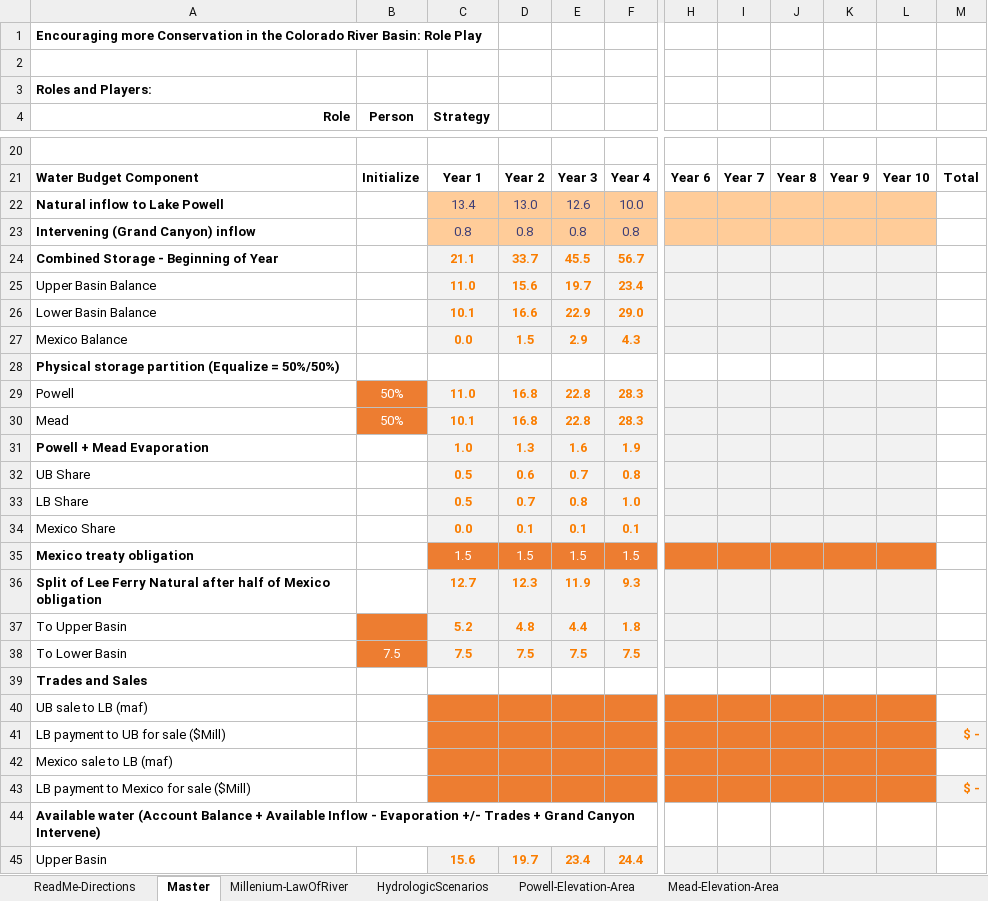
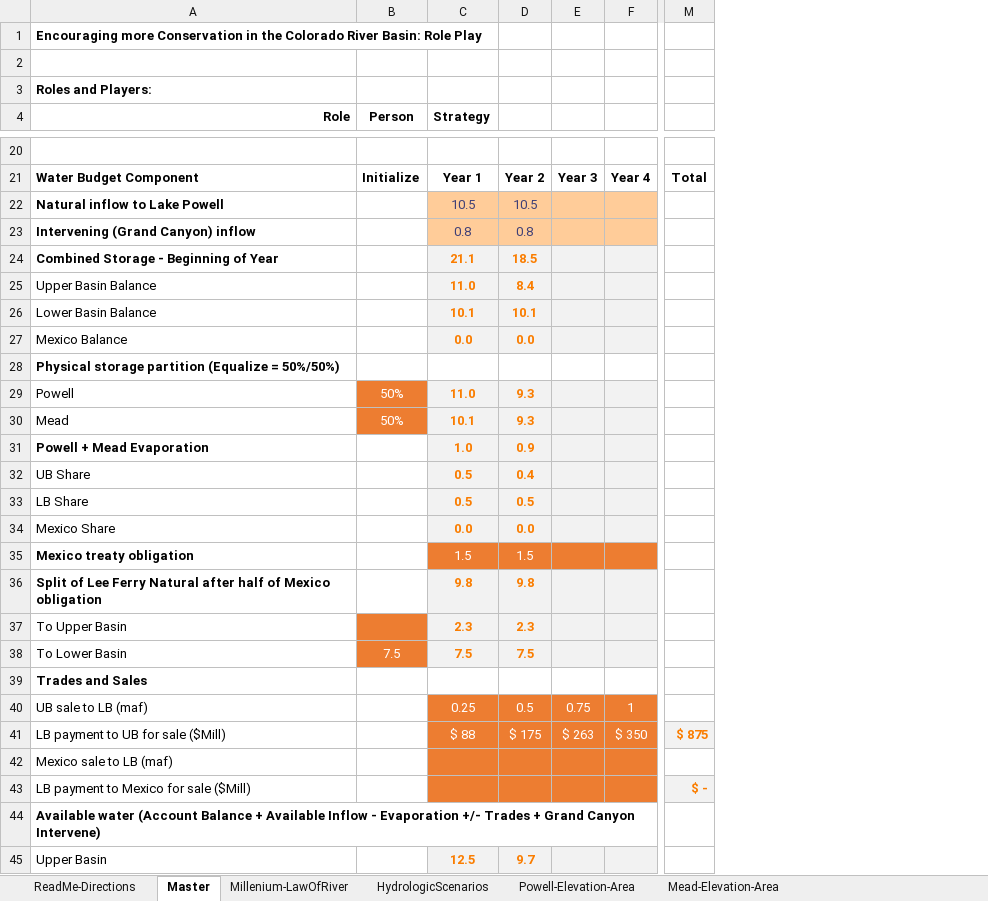
Before and after one commit to dzeke/ColoradoRiverFutures, an Excel workbook: InteractiveWaterBudget/InteractiveWaterBudget-CombinedPowellMead.xlsx, sheet Master, drawn as a sheet; only a part is shown, gaps mark what is left out; values as stored, in another font and other column widths than the file's, no borders; conditional formats not drawn; removed rows and columns are numbered as before the commit, all else as after; rows hold the shown columns only; the diff covers the shown part only; the diff names each change by its address in the sheet, - before the commit and + after, or states it on an @@ line.

```diff
--- a/InteractiveWaterBudget/InteractiveWaterBudget-CombinedPowellMead.xlsx (sheet Master)
+++ b/InteractiveWaterBudget/InteractiveWaterBudget-CombinedPowellMead.xlsx (sheet Master)
-column E, rows 21-38: Year 3 | 12.6 | 0.8 | 45.5 | 19.7 | 22.9 | 2.9 |  | 22.8 | 22.8 | 1.6 | 0.7 | 0.8 | 0.1 | 1.5 | 11.9 | 4.4 | 7.5; row 45: 23.4
-column F, rows 21-38: Year 4 | 10.0 | 0.8 | 56.7 | 23.4 | 29.0 | 4.3 |  | 28.3 | 28.3 | 1.9 | 0.8 | 1.0 | 0.1 | 1.5 | 9.3 | 1.8 | 7.5; row 45: 24.4
+column E, rows 21-40: Year 3 |  |  |  |  |  |  |  |  |  |  |  |  |  |  |  |  |  |  | 0.75
+column F, rows 21-40: Year 4 |  |  |  |  |  |  |  |  |  |  |  |  |  |  |  |  |  |  | 1
@@ column H hidden, row 21: Year 6 @@
@@ column I hidden, row 21: Year 7 @@
@@ column J hidden, row 21: Year 8 @@
@@ column K hidden, row 21: Year 9 @@
@@ column L hidden, row 21: Year 10 @@
-C22 (Strategy): 13.4
+C22 (Strategy): 10.5
-D22: 13.0
+D22: 10.5
-D24: 33.7
+D24: 18.5
-D25: 15.6
+D25: 8.4
-D26: 16.6
+D26: 10.1
-D27: 1.5
+D27: 0.0
-D29:D30: 16.8
+D29:D30: 9.3
-D31: 1.3
+D31: 0.9
-D32: 0.6
+D32: 0.4
-D33: 0.7
+D33: 0.5
-D34: 0.1
+D34: 0.0
-C36 (Strategy): 12.7
+C36 (Strategy): 9.8
-D36: 12.3
+D36: 9.8
-C37 (Strategy): 5.2
+C37 (Strategy): 2.3
-D37: 4.8
+D37: 2.3
-C40 (Strategy): (empty)
+C40 (Strategy): 0.25
-D40: (empty)
+D40: 0.5
-row 41: LB payment to UB for sale ($Mill) |  |  |  |  |  |  |  |  |  |  | $ -
+row 41: LB payment to UB for sale ($Mill) |  | $ 88 | $ 175 | $ 263 | $ 350 | $ 875
-C45 (Strategy): 15.6
+C45 (Strategy): 12.5
-D45: 19.7
+D45: 9.7
```
Also changed, not shown: 1 added row, 1 removed row and 24 edited cells elsewhere in this sheet, sheet Millenium-LawOfRiver, formulas that keep their value, hidden cells, ICS/Curtailment.xlsx, 2 other files.
